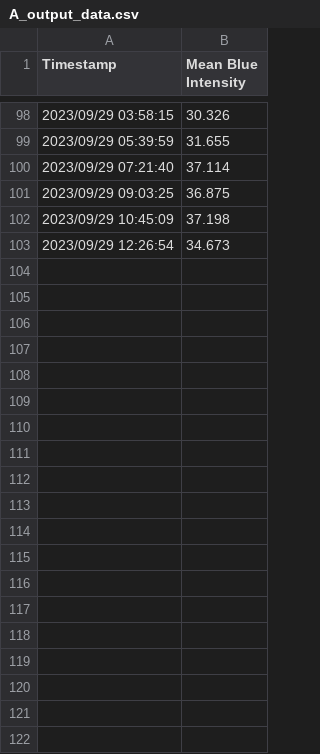
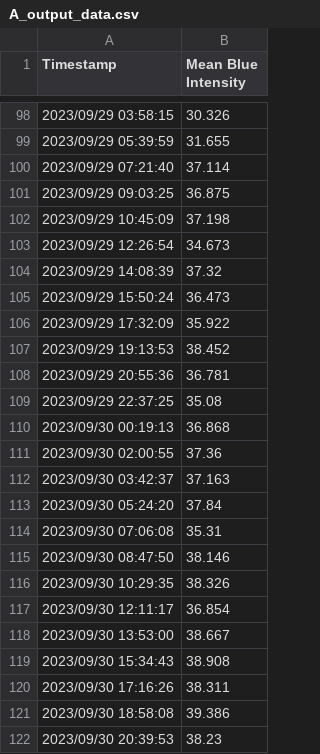
Before and after one commit to llama-with-thumbs/bio-chart, a CSV file: csv_data/mean_blue_intensity/A_output_data.csv, drawn as a sheet; only a part is shown, gaps mark what is left out; the diff covers the shown part only; the diff names each change by its address in the sheet, - before the commit and + after, or states it on an @@ line.

```diff
--- a/csv_data/mean_blue_intensity/A_output_data.csv
+++ b/csv_data/mean_blue_intensity/A_output_data.csv
+row 104: 2023/09/29 14:08:39 | 37.32
+row 105: 2023/09/29 15:50:24 | 36.473
+row 106: 2023/09/29 17:32:09 | 35.922
+row 107: 2023/09/29 19:13:53 | 38.452
+row 108: 2023/09/29 20:55:36 | 36.781
+row 109: 2023/09/29 22:37:25 | 35.08
+row 110: 2023/09/30 00:19:13 | 36.868
+row 111: 2023/09/30 02:00:55 | 37.36
+row 112: 2023/09/30 03:42:37 | 37.163
+row 113: 2023/09/30 05:24:20 | 37.84
+row 114: 2023/09/30 07:06:08 | 35.31
+row 115: 2023/09/30 08:47:50 | 38.146
+row 116: 2023/09/30 10:29:35 | 38.326
+row 117: 2023/09/30 12:11:17 | 36.854
+row 118: 2023/09/30 13:53:00 | 38.667
+row 119: 2023/09/30 15:34:43 | 38.908
+row 120: 2023/09/30 17:16:26 | 38.311
+row 121: 2023/09/30 18:58:08 | 39.386
+row 122: 2023/09/30 20:39:53 | 38.23
```
Also changed, not shown: 51 added rows elsewhere in this file, csv_data/mean_blue_intensity/B_output_data.csv, csv_data/mean_blue_intensity/C_output_data.csv, 7 other files.
